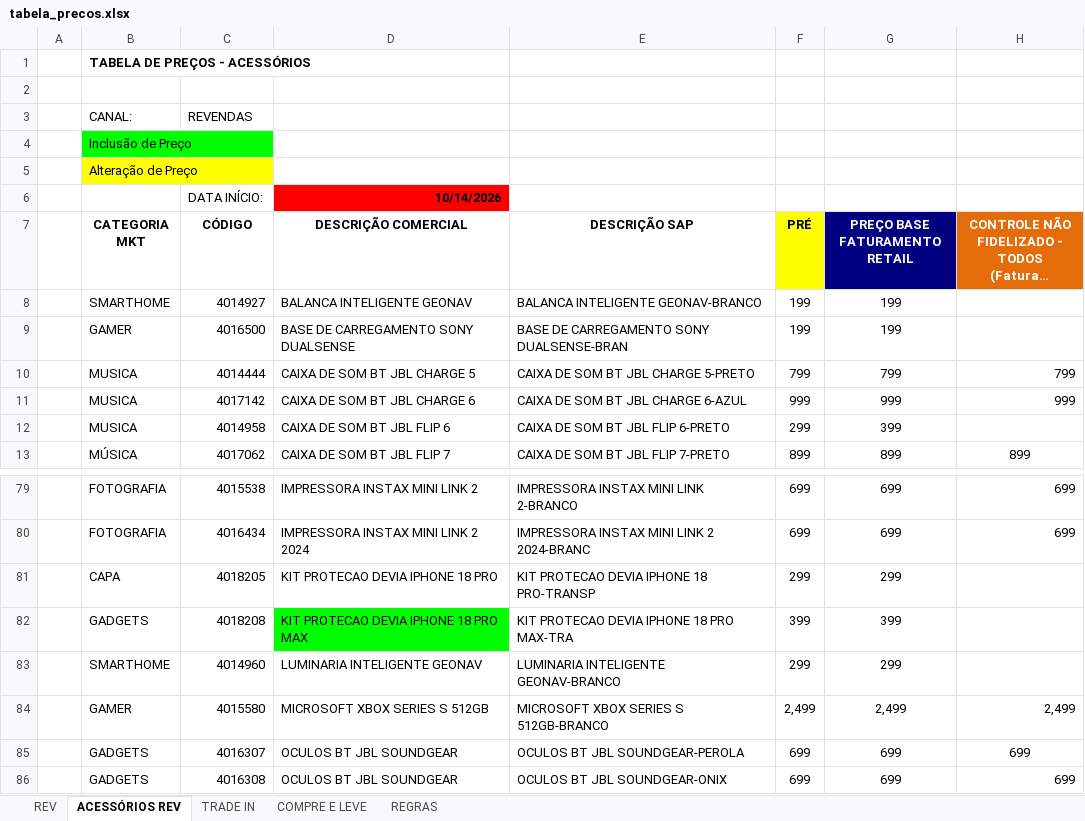
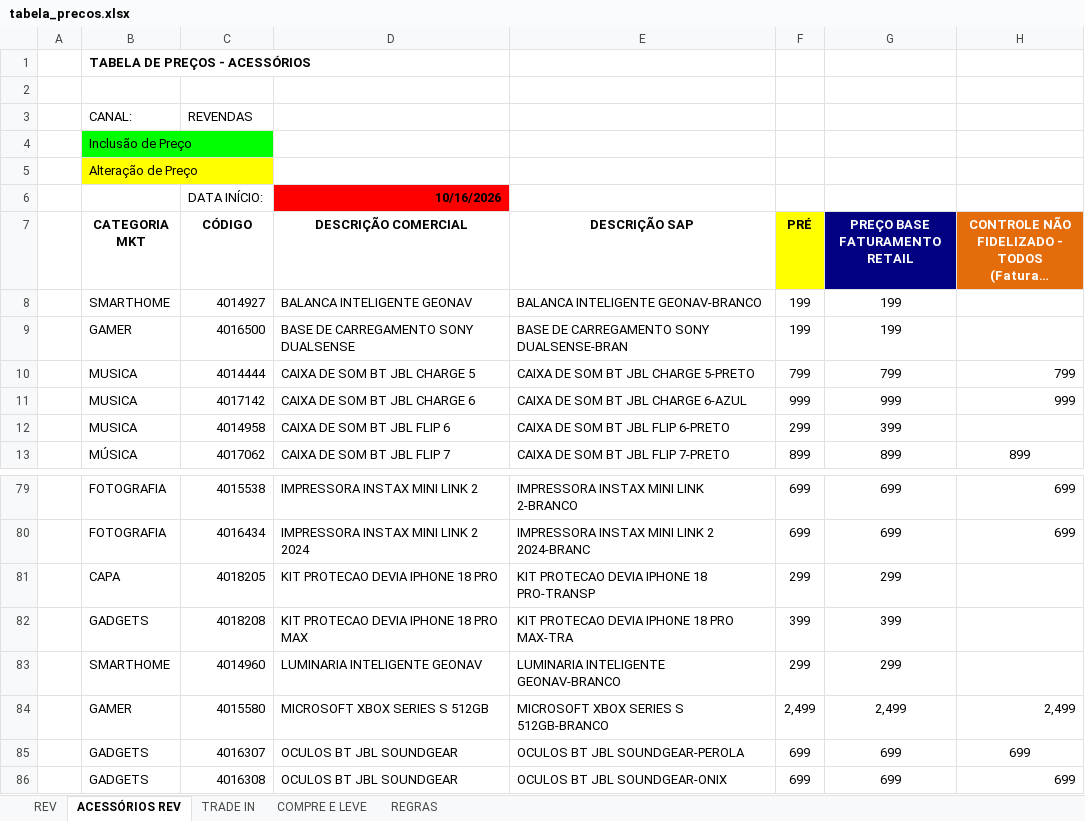
Before and after one commit to Hermes-Ecaflip/Tabela-de-preco-da-TIM, an Excel workbook: tabela_precos.xlsx, sheet ACESSÓRIOS REV, drawn as a sheet; only a part is shown, gaps mark what is left out; long unchanged cells end in …; values as stored, in another font and other column widths than the file's, no borders; the diff names each change by its address in the sheet, - before the commit and + after, or states it on an @@ line.

```diff
--- a/tabela_precos.xlsx (sheet ACESSÓRIOS REV)
+++ b/tabela_precos.xlsx (sheet ACESSÓRIOS REV)
-D6 (DESCRIÇÃO COMERCIAL): 10/14/2026
+D6 (DESCRIÇÃO COMERCIAL): 10/16/2026
-D82 fill: #00FF00
+D82 fill: none
```
Also changed, not shown: sheet TRADE IN, sheet REV, charts or pictures.
